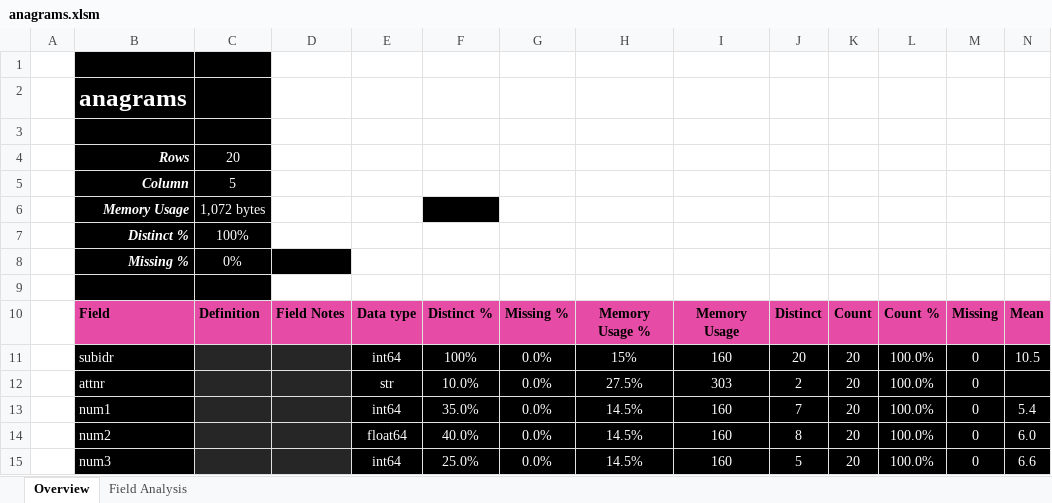
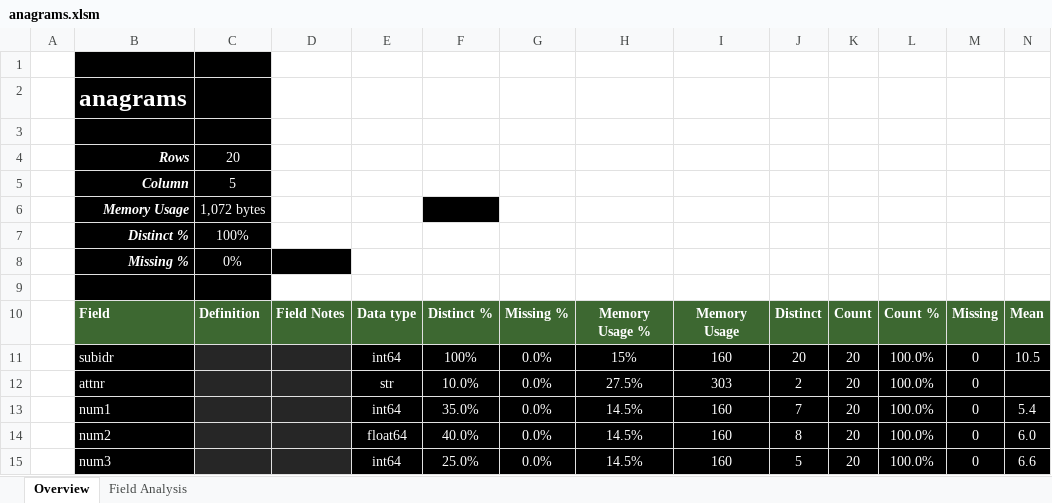
Before and after one commit to InfoDesigner/xleda, an Excel workbook: examples/other_examples/anagrams.xlsm, sheet Overview, drawn as a sheet; only a part is shown; values as stored, in another font and other column widths than the file's, no borders; conditional formats and table styles not drawn; the diff covers the shown part only; the diff names each change by its address in the sheet, - before the commit and + after, or states it on an @@ line.

```diff
--- a/examples/other_examples/anagrams.xlsm (sheet Overview)
+++ b/examples/other_examples/anagrams.xlsm (sheet Overview)
@@ B10:N10 fill: #E64CA5 → #3D6831, text colour: black → #FFFFFF @@
```
Also changed, not shown: cell formats elsewhere in this sheet, sheet Field Analysis, charts or pictures, examples/other_examples/anscombe.xlsm, examples/other_examples/attention.xlsm, 36 other files.
